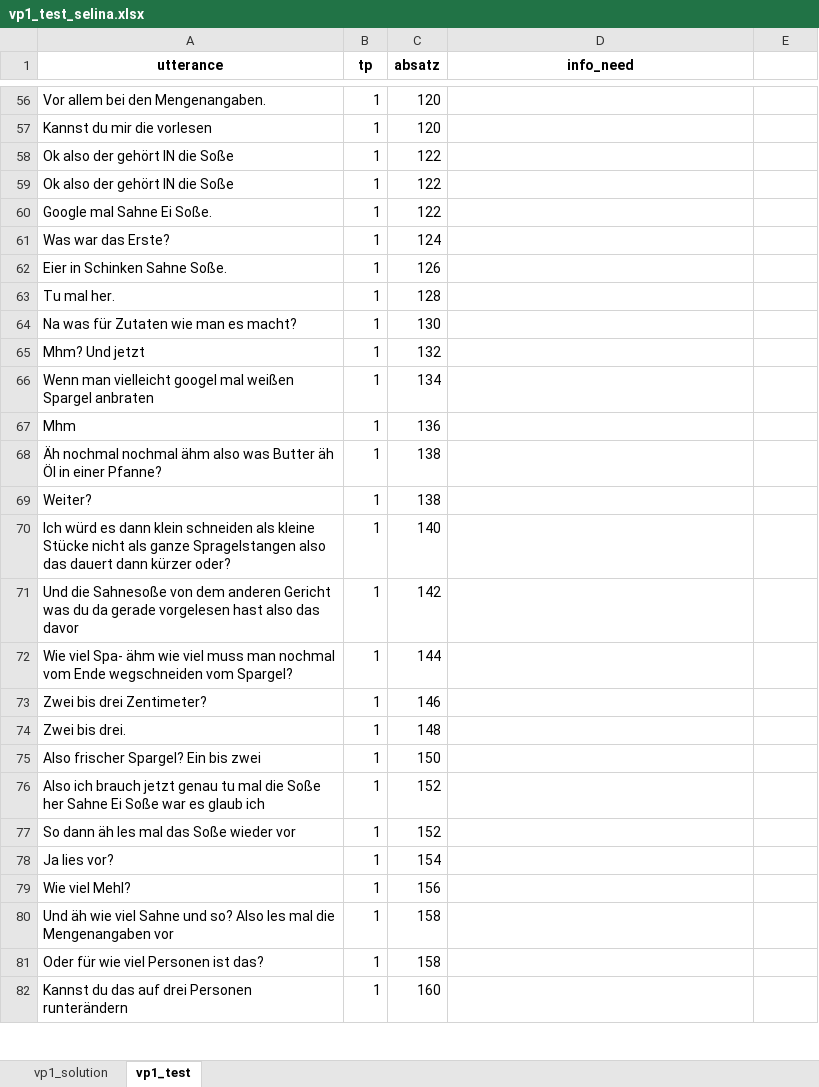
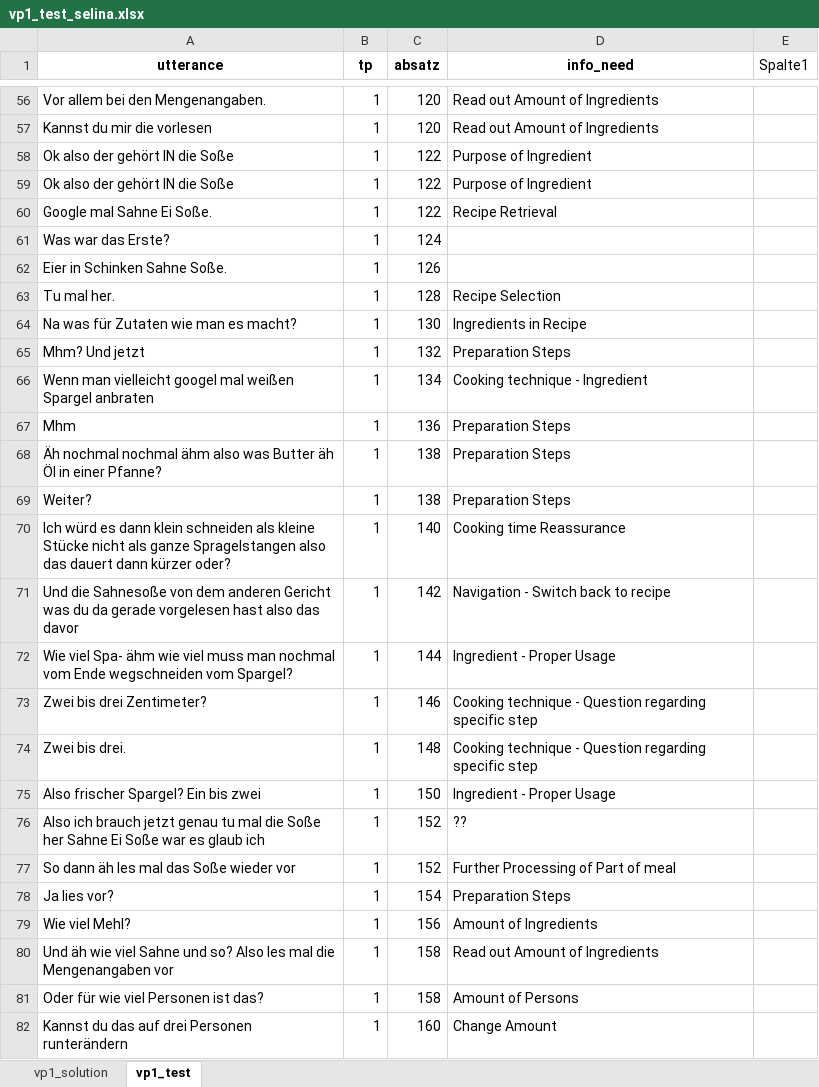
Before and after one commit to AlexFrummet/CookversationalSearch, an Excel workbook: annotation/vp1_test_selina.xlsx, sheet vp1_test, drawn as a sheet; only a part is shown, gaps mark what is left out; values as stored, in another font and other column widths than the file's, no borders; table styles not drawn; the diff covers the shown part only; the diff names each change by its address in the sheet, - before the commit and + after, or states it on an @@ line.

```diff
--- a/annotation/vp1_test_selina.xlsx (sheet vp1_test)
+++ b/annotation/vp1_test_selina.xlsx (sheet vp1_test)
-E1: (empty)
+E1: Spalte1
-D56:D57 (info_need): (empty)
+D56:D57 (info_need): Read out Amount of Ingredients
-D58:D59 (info_need): (empty)
+D58:D59 (info_need): Purpose of Ingredient
-D60 (info_need): (empty)
+D60 (info_need): Recipe Retrieval
-D63 (info_need): (empty)
+D63 (info_need): Recipe Selection
-D64 (info_need): (empty)
+D64 (info_need): Ingredients in Recipe
-D65 (info_need): (empty)
+D65 (info_need): Preparation Steps
-D66 (info_need): (empty)
+D66 (info_need): Cooking technique - Ingredient
-D67:D69 (info_need): (empty)
+D67:D69 (info_need): Preparation Steps
-D70 (info_need): (empty)
+D70 (info_need): Cooking time Reassurance
-D71 (info_need): (empty)
+D71 (info_need): Navigation - Switch back to recipe
-D72 (info_need): (empty)
+D72 (info_need): Ingredient - Proper Usage
-D73:D74 (info_need): (empty)
+D73:D74 (info_need): Cooking technique - Question regarding specific step
-D75 (info_need): (empty)
+D75 (info_need): Ingredient - Proper Usage
-D76 (info_need): (empty)
+D76 (info_need): ??
-D77 (info_need): (empty)
+D77 (info_need): Further Processing of Part of meal
-D78 (info_need): (empty)
+D78 (info_need): Preparation Steps
-D79 (info_need): (empty)
+D79 (info_need): Amount of Ingredients
-D80 (info_need): (empty)
+D80 (info_need): Read out Amount of Ingredients
-D81 (info_need): (empty)
+D81 (info_need): Amount of Persons
-D82 (info_need): (empty)
+D82 (info_need): Change Amount
```
Also changed, not shown: 93 edited cells elsewhere in this sheet.
